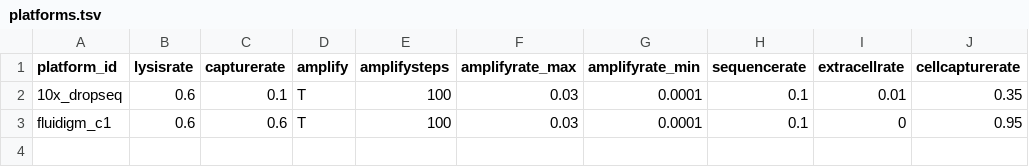
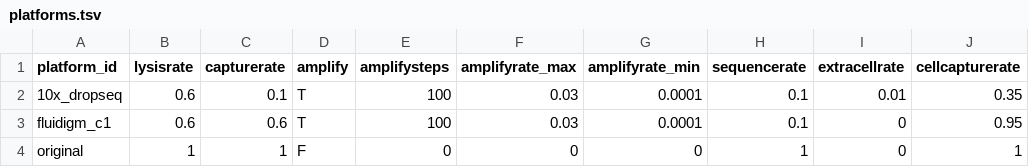
Before and after one commit to dynverse/dyngen, a TSV file: data/platforms.tsv, drawn as a sheet; the diff names each change by its address in the sheet, - before the commit and + after, or states it on an @@ line.

```diff
--- a/data/platforms.tsv
+++ b/data/platforms.tsv
+row 4: original | 1 | 1 | F | 0 | 0 | 0 | 1 | 0 | 1
```
Also changed, not shown: 5 other files.
